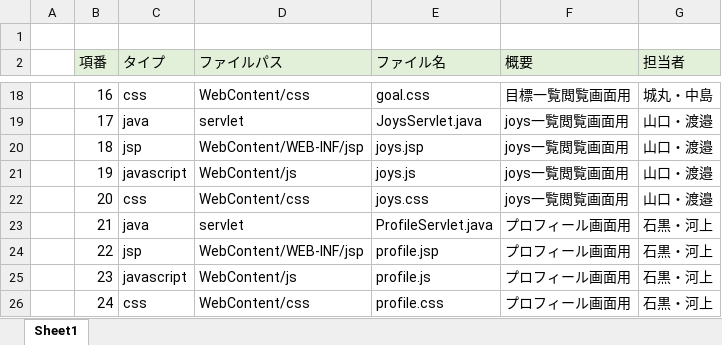
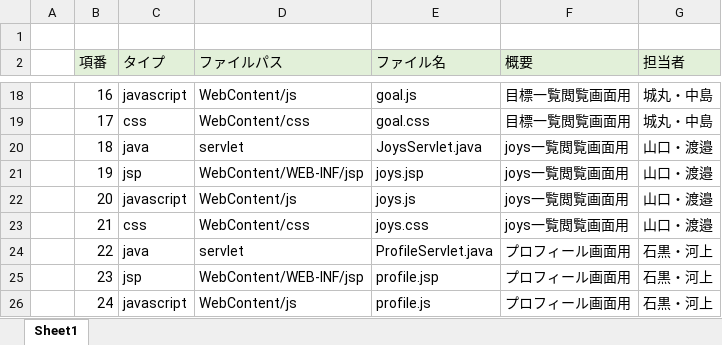
Before and after one commit to dojo2022/C-3, an Excel workbook: doc/05_ファイル構成一覧表_C3チームにんじん戦線（最終変更6月20日）.xlsx, sheet Sheet1, drawn as a sheet; only a part is shown, gaps mark what is left out; values as stored, in another font and other column widths than the file's, no borders; the diff covers the shown part only; the diff names each change by its address in the sheet, - before the commit and + after, or states it on an @@ line.

```diff
--- a/doc/05_ファイル構成一覧表_C3チームにんじん戦線（最終変更6月20日）.xlsx (sheet Sheet1)
+++ b/doc/05_ファイル構成一覧表_C3チームにんじん戦線（最終変更6月20日）.xlsx (sheet Sheet1)
-C18 (タイプ): css
+C18 (タイプ): javascript
-D18 (ファイルパス): WebContent/css
+D18 (ファイルパス): WebContent/js
-E18 (ファイル名): goal.css
+E18 (ファイル名): goal.js
-C19 (タイプ): java
+C19 (タイプ): css
-D19 (ファイルパス): servlet
+D19 (ファイルパス): WebContent/css
-E19 (ファイル名): JoysServlet.java
+E19 (ファイル名): goal.css
-F19 (概要): joys一覧閲覧画面用
+F19 (概要): 目標一覧閲覧画面用
-G19 (担当者): 山口・渡邉
+G19 (担当者): 城丸・中島
-C20 (タイプ): jsp
+C20 (タイプ): java
-D20 (ファイルパス): WebContent/WEB-INF/jsp
+D20 (ファイルパス): servlet
-E20 (ファイル名): joys.jsp
+E20 (ファイル名): JoysServlet.java
-C21 (タイプ): javascript
+C21 (タイプ): jsp
-D21 (ファイルパス): WebContent/js
+D21 (ファイルパス): WebContent/WEB-INF/jsp
-E21 (ファイル名): joys.js
+E21 (ファイル名): joys.jsp
-C22 (タイプ): css
+C22 (タイプ): javascript
-D22 (ファイルパス): WebContent/css
+D22 (ファイルパス): WebContent/js
-E22 (ファイル名): joys.css
+E22 (ファイル名): joys.js
-C23 (タイプ): java
+C23 (タイプ): css
-D23 (ファイルパス): servlet
+D23 (ファイルパス): WebContent/css
-E23 (ファイル名): ProfileServlet.java
+E23 (ファイル名): joys.css
-F23 (概要): プロフィール画面用
+F23 (概要): joys一覧閲覧画面用
-G23 (担当者): 石黒・河上
+G23 (担当者): 山口・渡邉
-C24 (タイプ): jsp
+C24 (タイプ): java
-D24 (ファイルパス): WebContent/WEB-INF/jsp
+D24 (ファイルパス): servlet
-E24 (ファイル名): profile.jsp
+E24 (ファイル名): ProfileServlet.java
-C25 (タイプ): javascript
+C25 (タイプ): jsp
-D25 (ファイルパス): WebContent/js
+D25 (ファイルパス): WebContent/WEB-INF/jsp
-E25 (ファイル名): profile.js
+E25 (ファイル名): profile.jsp
-C26 (タイプ): css
+C26 (タイプ): javascript
-D26 (ファイルパス): WebContent/css
+D26 (ファイルパス): WebContent/js
-E26 (ファイル名): profile.css
+E26 (ファイル名): profile.js
```
Also changed, not shown: 2 added rows, 1 removed row, 210 edited cells and cell formats elsewhere in this sheet.
